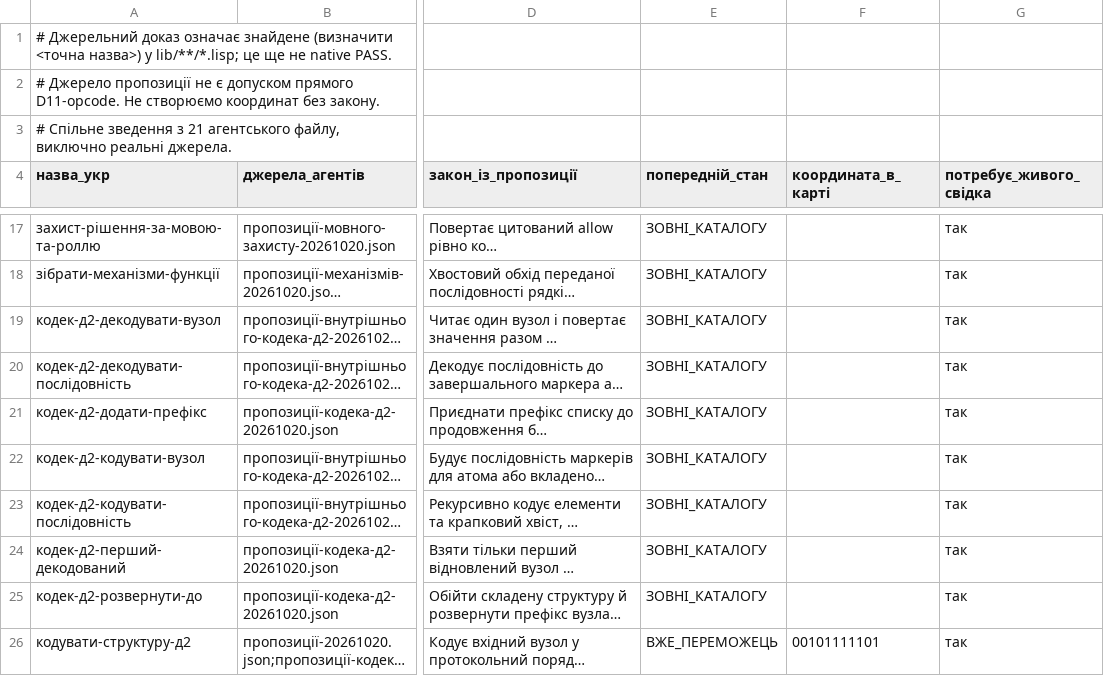
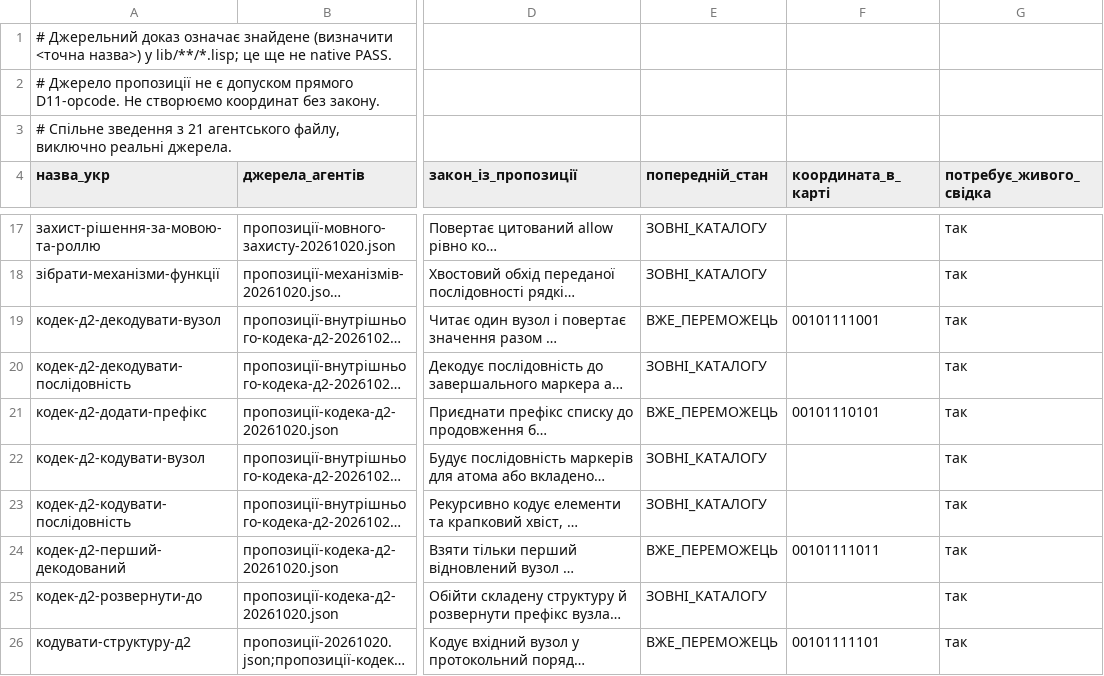
Before and after one commit to juv4uk/sens, a TSV file: knowledge/d11/база-доступних-функцій/агентські-джерела-та-внутрішні-функції-20261022.tsv, drawn as a sheet; only a part is shown, gaps mark what is left out; long unchanged cells end in …; the diff names each change by its address in the sheet, - before the commit and + after, or states it on an @@ line.

```diff
--- a/knowledge/d11/база-доступних-функцій/агентські-джерела-та-внутрішні-функції-20261022.tsv
+++ b/knowledge/d11/база-доступних-функцій/агентські-джерела-та-внутрішні-функції-20261022.tsv
-E19 (попередній_стан): ЗОВНІ_КАТАЛОГУ
+E19 (попередній_стан): ВЖЕ_ПЕРЕМОЖЕЦЬ
-F19 (координата_в_карті): (empty)
+F19 (координата_в_карті): 00101111001
-E21 (попередній_стан): ЗОВНІ_КАТАЛОГУ
+E21 (попередній_стан): ВЖЕ_ПЕРЕМОЖЕЦЬ
-F21 (координата_в_карті): (empty)
+F21 (координата_в_карті): 00101110101
-E24 (попередній_стан): ЗОВНІ_КАТАЛОГУ
+E24 (попередній_стан): ВЖЕ_ПЕРЕМОЖЕЦЬ
-F24 (координата_в_карті): (empty)
+F24 (координата_в_карті): 00101111011
```
Also changed, not shown: knowledge/d11/база-доступних-функцій/внутрішні-визначення-SENS-для-D11-20261022.tsv, knowledge/d11/база-доступних-функцій/розміщення-інших-функцій-д11.tsv, 3 other files.
